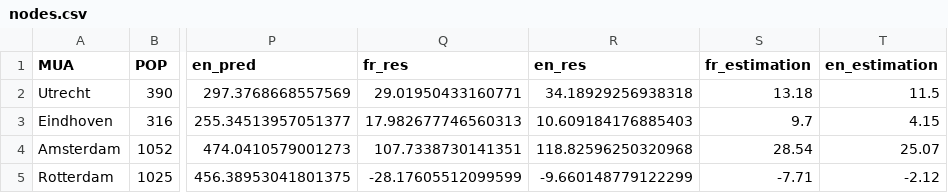
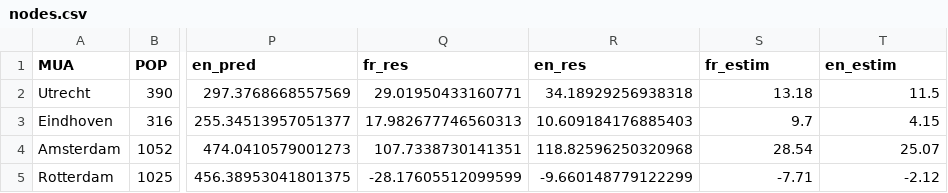
Before and after one commit to seriousdeejay/citynet, a CSV file: src/output/nodes.csv, drawn as a sheet; only a part is shown, gaps mark what is left out; the diff names each change by its address in the sheet, - before the commit and + after, or states it on an @@ line.

```diff
--- a/src/output/nodes.csv
+++ b/src/output/nodes.csv
-S1: fr_estimation
+S1: fr_estim
-T1: en_estimation
+T1: en_estim
```
Also changed, not shown: 47 other files.
